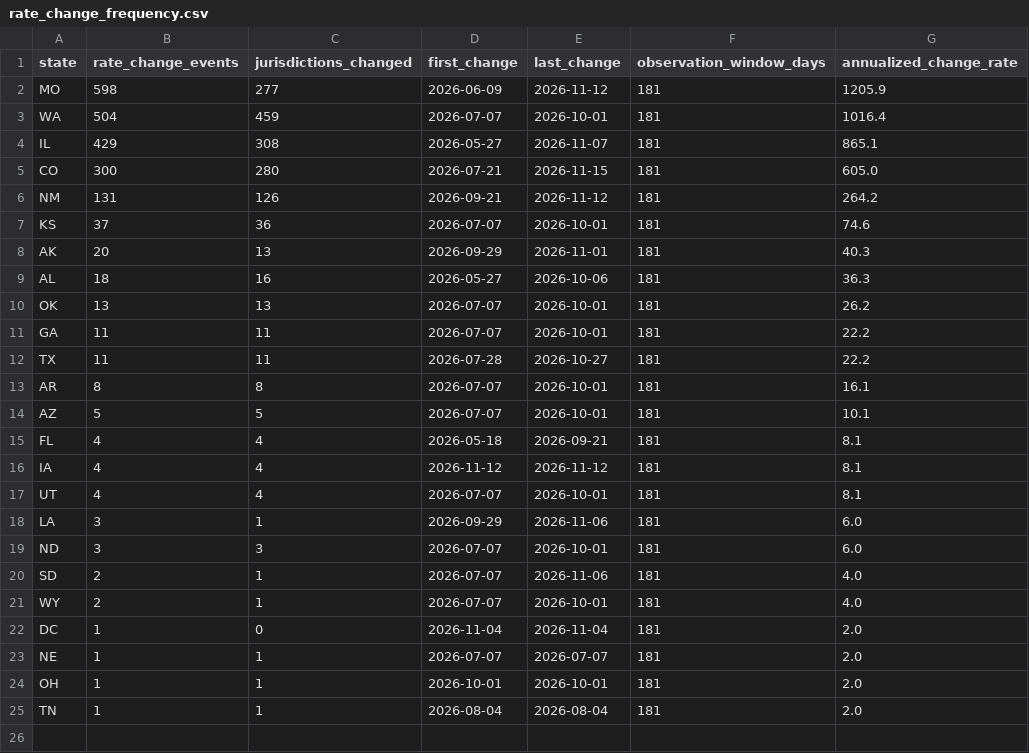
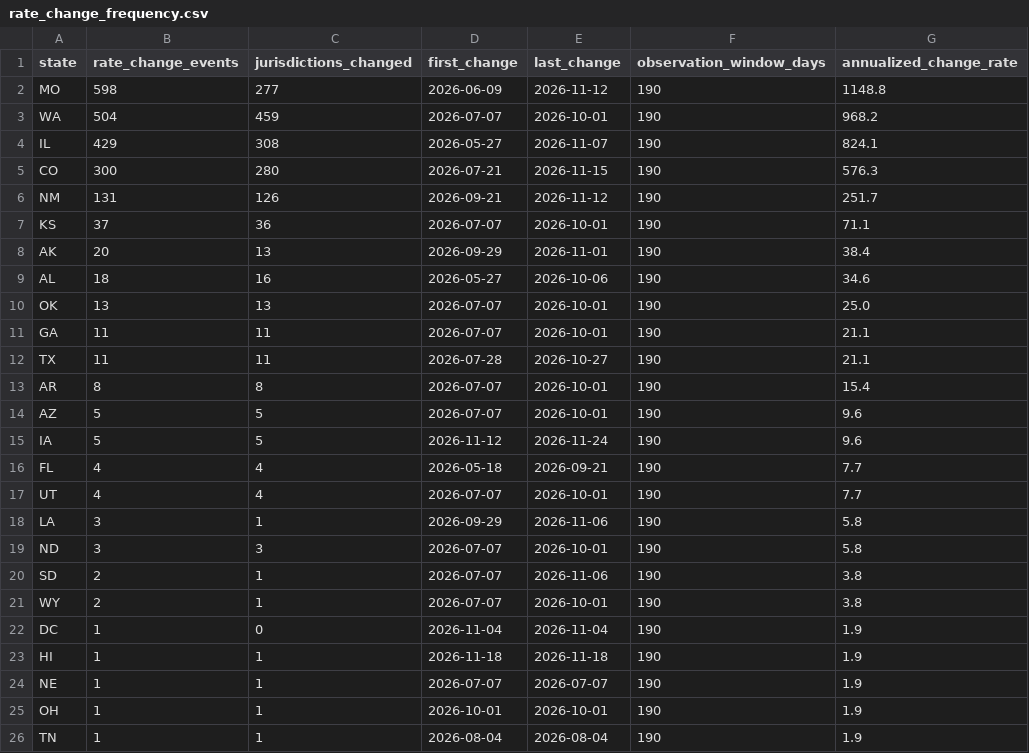
Before and after one commit to Ringzero787/taxlocus-data, a CSV file: data/rate_change_frequency.csv, drawn as a sheet.

```diff
--- a/data/rate_change_frequency.csv
+++ b/data/rate_change_frequency.csv
@@ -1,25 +1,26 @@
 state,rate_change_events,jurisdictions_changed,first_change,last_change,observation_window_days,annualized_change_rate
-MO,598,277,2026-06-09,2026-11-12,181,1205.9
-WA,504,459,2026-07-07,2026-10-01,181,1016.4
-IL,429,308,2026-05-27,2026-11-07,181,865.1
-CO,300,280,2026-07-21,2026-11-15,181,605.0
-NM,131,126,2026-09-21,2026-11-12,181,264.2
-KS,37,36,2026-07-07,2026-10-01,181,74.6
-AK,20,13,2026-09-29,2026-11-01,181,40.3
-AL,18,16,2026-05-27,2026-10-06,181,36.3
-OK,13,13,2026-07-07,2026-10-01,181,26.2
-GA,11,11,2026-07-07,2026-10-01,181,22.2
-TX,11,11,2026-07-28,2026-10-27,181,22.2
-AR,8,8,2026-07-07,2026-10-01,181,16.1
-AZ,5,5,2026-07-07,2026-10-01,181,10.1
-FL,4,4,2026-05-18,2026-09-21,181,8.1
-IA,4,4,2026-11-12,2026-11-12,181,8.1
-UT,4,4,2026-07-07,2026-10-01,181,8.1
-LA,3,1,2026-09-29,2026-11-06,181,6.0
-ND,3,3,2026-07-07,2026-10-01,181,6.0
-SD,2,1,2026-07-07,2026-11-06,181,4.0
-WY,2,1,2026-07-07,2026-10-01,181,4.0
-DC,1,0,2026-11-04,2026-11-04,181,2.0
-NE,1,1,2026-07-07,2026-07-07,181,2.0
-OH,1,1,2026-10-01,2026-10-01,181,2.0
-TN,1,1,2026-08-04,2026-08-04,181,2.0
+MO,598,277,2026-06-09,2026-11-12,190,1148.8
+WA,504,459,2026-07-07,2026-10-01,190,968.2
+IL,429,308,2026-05-27,2026-11-07,190,824.1
+CO,300,280,2026-07-21,2026-11-15,190,576.3
+NM,131,126,2026-09-21,2026-11-12,190,251.7
+KS,37,36,2026-07-07,2026-10-01,190,71.1
+AK,20,13,2026-09-29,2026-11-01,190,38.4
+AL,18,16,2026-05-27,2026-10-06,190,34.6
+OK,13,13,2026-07-07,2026-10-01,190,25.0
+GA,11,11,2026-07-07,2026-10-01,190,21.1
+TX,11,11,2026-07-28,2026-10-27,190,21.1
+AR,8,8,2026-07-07,2026-10-01,190,15.4
+AZ,5,5,2026-07-07,2026-10-01,190,9.6
+IA,5,5,2026-11-12,2026-11-24,190,9.6
+FL,4,4,2026-05-18,2026-09-21,190,7.7
+UT,4,4,2026-07-07,2026-10-01,190,7.7
+LA,3,1,2026-09-29,2026-11-06,190,5.8
+ND,3,3,2026-07-07,2026-10-01,190,5.8
+SD,2,1,2026-07-07,2026-11-06,190,3.8
+WY,2,1,2026-07-07,2026-10-01,190,3.8
+DC,1,0,2026-11-04,2026-11-04,190,1.9
+HI,1,1,2026-11-18,2026-11-18,190,1.9
+NE,1,1,2026-07-07,2026-07-07,190,1.9
+OH,1,1,2026-10-01,2026-10-01,190,1.9
+TN,1,1,2026-08-04,2026-08-04,190,1.9
```
Also changed, not shown: data/nexus_thresholds.csv, data/payroll_state_suta.csv, 9 other files.
